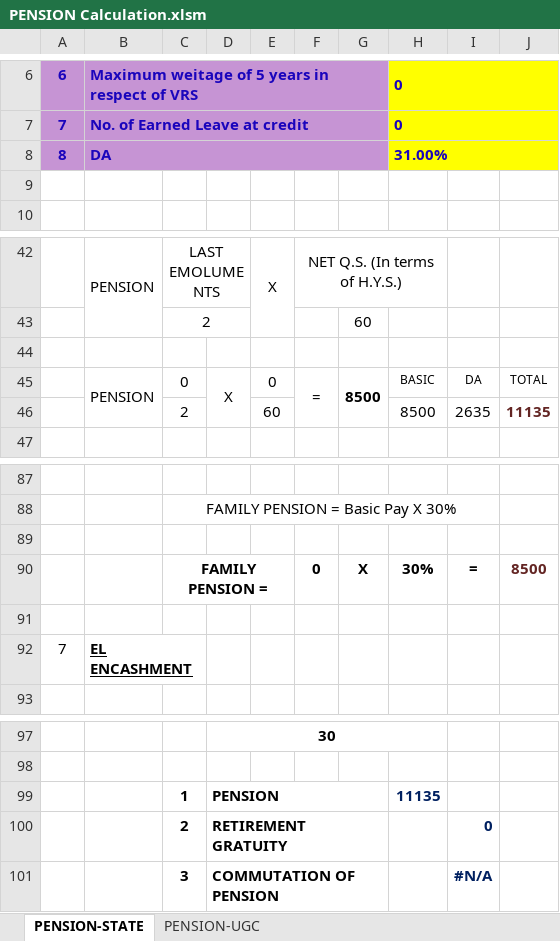
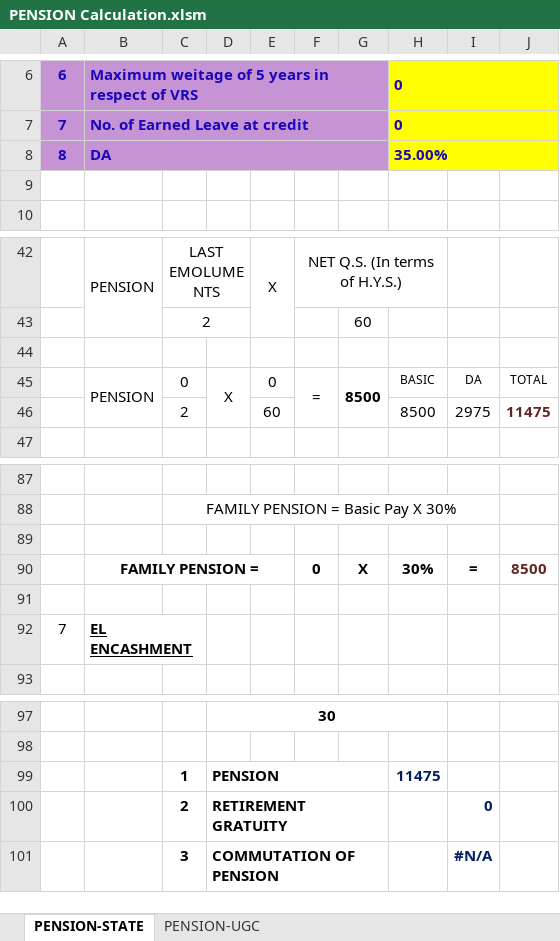
Before and after one commit to ITGOK/psh, an Excel workbook: PENSION Calculation.xlsm, sheet PENSION-STATE, drawn as a sheet; only a part is shown, gaps mark what is left out; values as stored, in another font and other column widths than the file's, no borders; charts and pictures not drawn; the diff names each change by its address in the sheet, - before the commit and + after, or states it on an @@ line.

```diff
--- a/PENSION Calculation.xlsm (sheet PENSION-STATE)
+++ b/PENSION Calculation.xlsm (sheet PENSION-STATE)
-H8: 31.00%
+H8: 35.00%
-I46: 2635
+I46: 2975
-J46: 11135
+J46: 11475
-B90: (empty)
+B90: FAMILY PENSION =
+B90:E90 merged
-C90: FAMILY PENSION =
+C90: (empty)
-C90:E90 merged
-H99: 11135
+H99: 11475
```
Also changed, not shown: sheet PENSION-UGC, GPF Format.xlsx, KGID LOAN Calculation.xlsx, 10 other files.
